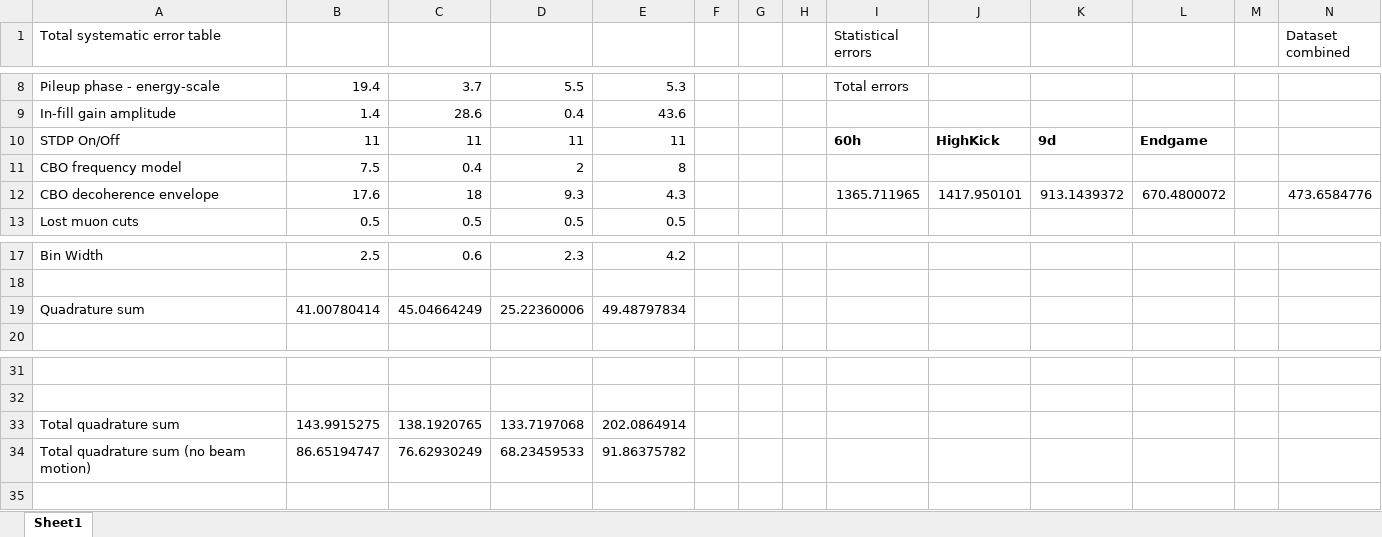
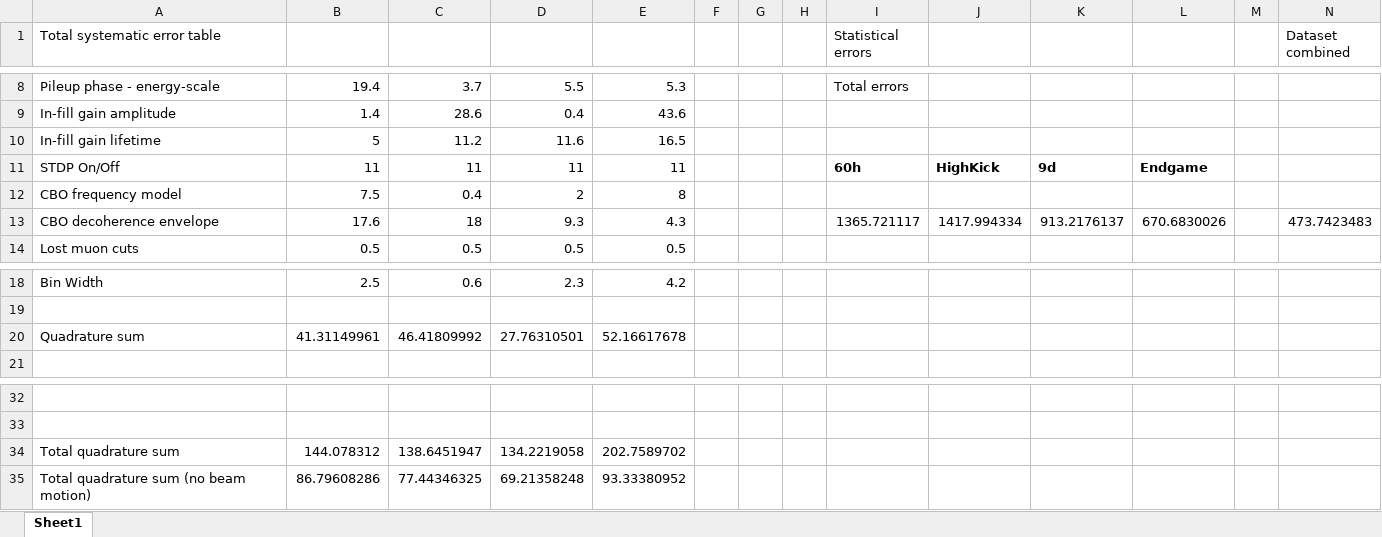
Before and after one commit to nkinnaird/Dissertation, an Excel workbook: OtherMaterials/TotalSystematicErrorTable.xlsx, sheet Sheet1, drawn as a sheet; only a part is shown, gaps mark what is left out; values as stored, in another font and other column widths than the file's, no borders; addresses are those after the commit; the diff names each change by its address in the sheet, - before the commit and + after, or states it on an @@ line.

Commit message:
Wrote about IFG lifetime error and included numbers in tables.

```diff
--- a/OtherMaterials/TotalSystematicErrorTable.xlsx (sheet Sheet1)
+++ b/OtherMaterials/TotalSystematicErrorTable.xlsx (sheet Sheet1)
+row 10: In-fill gain lifetime | 5 | 11.2 | 11.6 | 16.5
-I13 (Statistical errors): 1365.711965
+I13 (Statistical errors): 1365.721117
-J13: 1417.950101
+J13: 1417.994334
-K13: 913.1439372
+K13: 913.2176137
-L13: 670.4800072
+L13: 670.6830026
-N13 (Dataset combined): 473.6584776
+N13 (Dataset combined): 473.7423483
-B20: 41.00780414
+B20: 41.31149961
-C20: 45.04664249
+C20: 46.41809992
-D20: 25.22360006
+D20: 27.76310501
-E20: 49.48797834
+E20: 52.16617678
-B34: 143.9915275
+B34: 144.078312
-C34: 138.1920765
+C34: 138.6451947
-D34: 133.7197068
+D34: 134.2219058
-E34: 202.0864914
+E34: 202.7589702
-B35: 86.65194747
+B35: 86.79608286
-C35: 76.62930249
+C35: 77.44346325
-D35: 68.23459533
+D35: 69.21358248
-E35: 91.86375782
+E35: 93.33380952
```
Also changed, not shown: formulas that keep their value, 2 other files.
